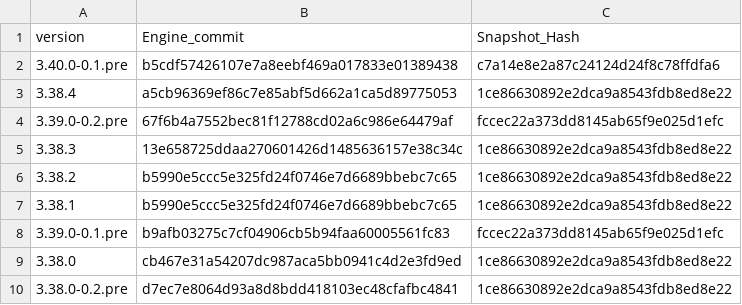
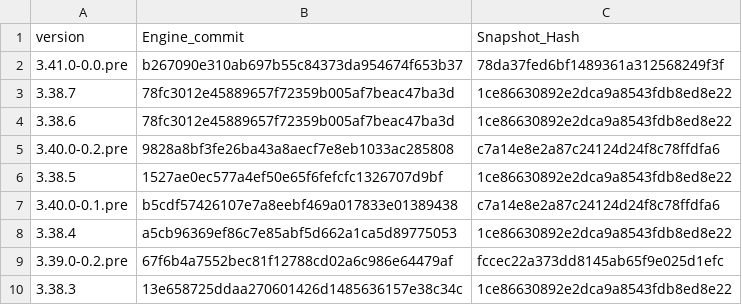
Before and after one commit to Impact-I/reFlutter, a CSV file: scripts/enginehash.tmp.csv, drawn as a sheet; only a part is shown; the shorter side is filled out with more unchanged rows; the diff names each change by its address in the sheet, - before the commit and + after, or states it on an @@ line.

Commit message:
updated scripts enginehash

```diff
--- a/scripts/enginehash.tmp.csv
+++ b/scripts/enginehash.tmp.csv
+row 2: 3.41.0-0.0.pre | b267090e310ab697b55c84373da954674f653b37 | 78da37fed6bf1489361a312568249f3f
+row 3: 3.38.7 | 78fc3012e45889657f72359b005af7beac47ba3d | 1ce86630892e2dca9a8543fdb8ed8e22
+row 4: 3.38.6 | 78fc3012e45889657f72359b005af7beac47ba3d | 1ce86630892e2dca9a8543fdb8ed8e22
+row 5: 3.40.0-0.2.pre | 9828a8bf3fe26ba43a8aecf7e8eb1033ac285808 | c7a14e8e2a87c24124d24f8c78ffdfa6
+row 6: 3.38.5 | 1527ae0ec577a4ef50e65f6fefcfc1326707d9bf | 1ce86630892e2dca9a8543fdb8ed8e22
```
